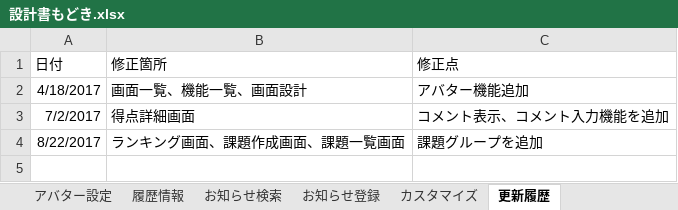
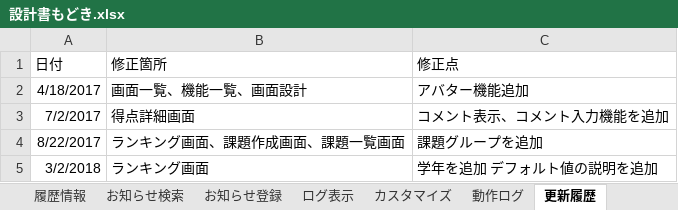
Before and after one commit to nishino-naoyuki/AsoLearning, an Excel workbook: 設計書/設計書もどき.xlsx, sheet 更新履歴, drawn as a sheet; values as stored, in another font and other column widths than the file's, no borders; the diff names each change by its address in the sheet, - before the commit and + after, or states it on an @@ line.

```diff
--- a/設計書/設計書もどき.xlsx (sheet 更新履歴)
+++ b/設計書/設計書もどき.xlsx (sheet 更新履歴)
+sheet tab: ログ表示
+sheet tab: 動作ログ
+row 5: 3/2/2018 | ランキング画面 | 学年を追加 デフォルト値の説明を追加
```
Also changed, not shown: sheet ランキング画面, sheet 機能一覧, charts or pictures, 5 other files.
